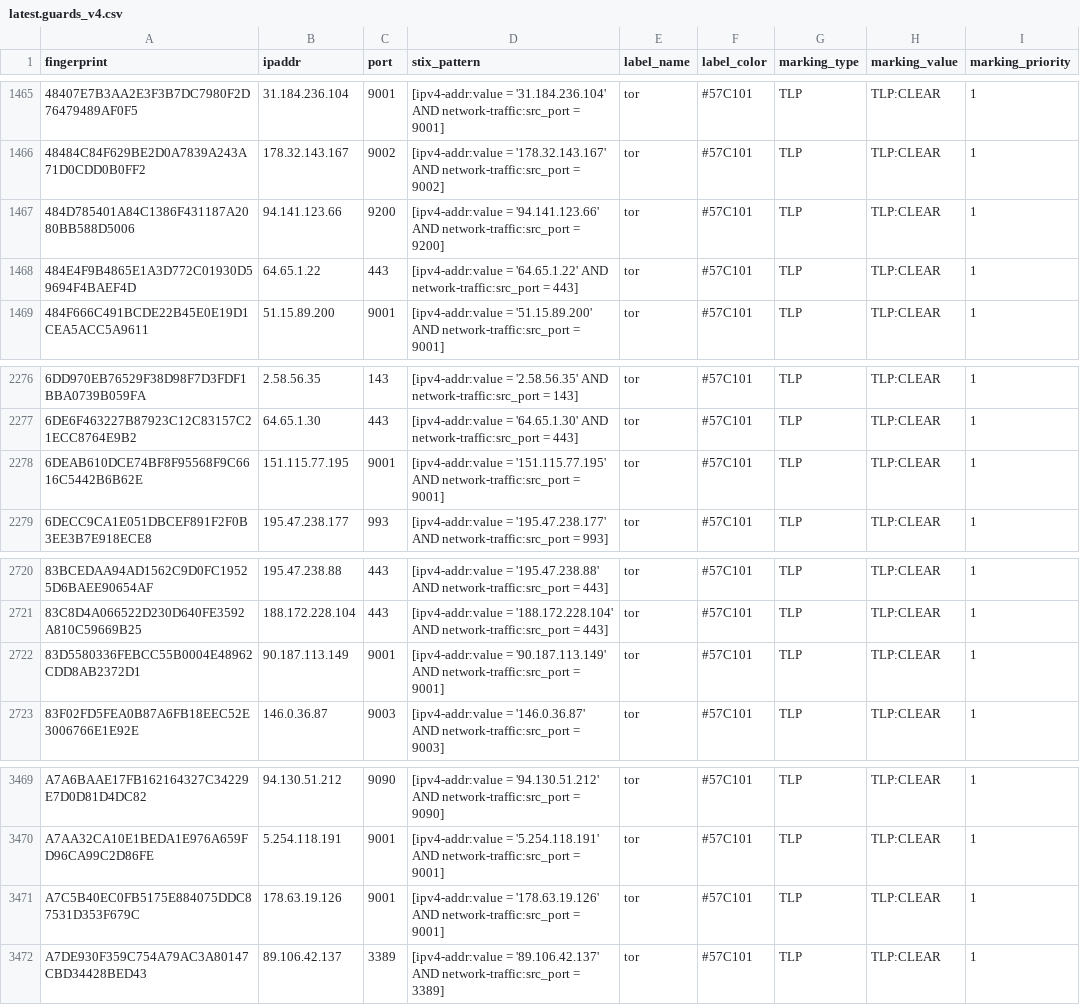
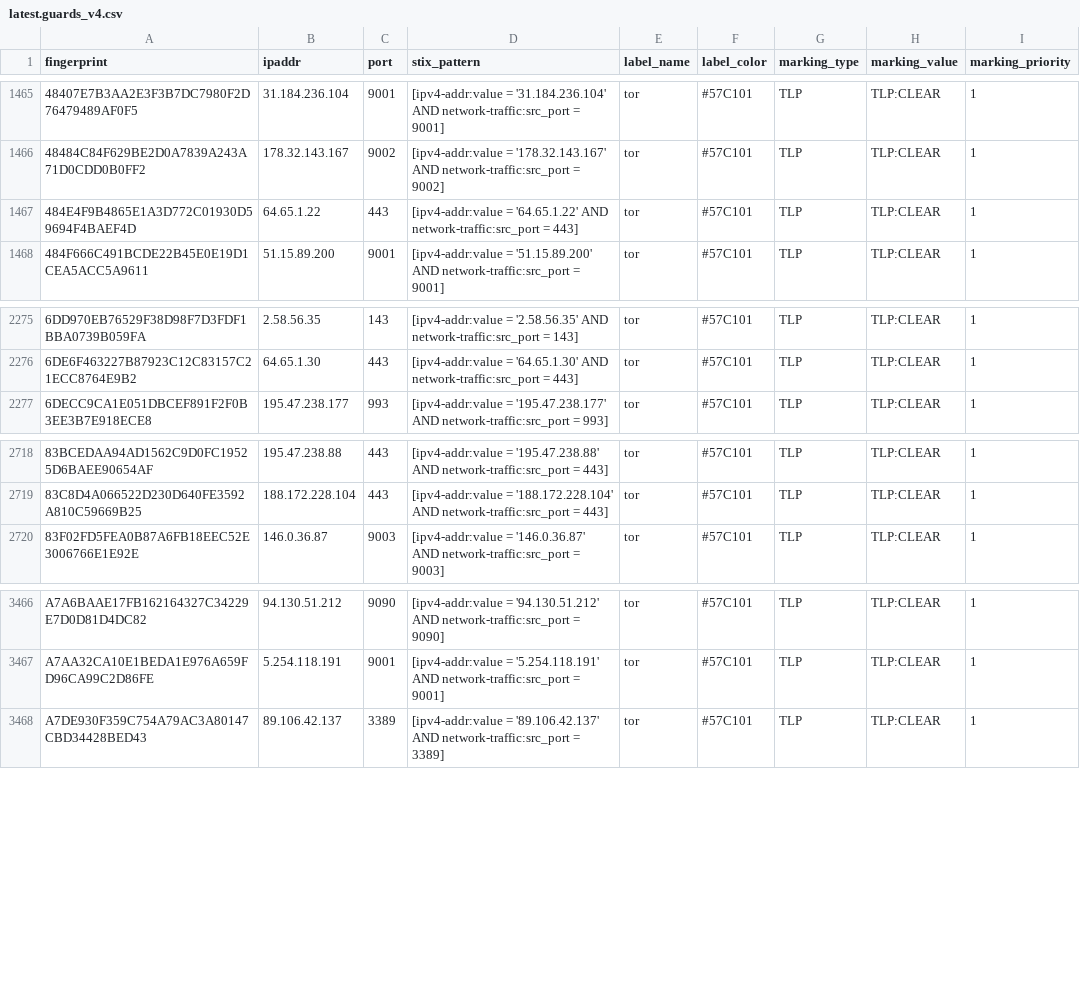
Before and after one commit to DreadFog/tor_csv_feed_opencti, a CSV file: latest.guards_v4.csv, drawn as a sheet; only a part is shown, gaps mark what is left out; the diff names each change by its address in the sheet, - before the commit and + after, or states it on an @@ line.

```diff
--- a/latest.guards_v4.csv
+++ b/latest.guards_v4.csv
-row 1467: 484D785401A84C1386F431187A2080BB588D5006 | 94.141.123.66 | 9200 | [ipv4-addr:value = '94.141.123.66' AND network-traffic:src_port = 9200] | tor | #57C101 | TLP | TLP:CLEAR | 1
-row 2278: 6DEAB610DCE74BF8F95568F9C6616C5442B6B62E | 151.115.77.195 | 9001 | [ipv4-addr:value = '151.115.77.195' AND network-traffic:src_port = 9001] | tor | #57C101 | TLP | TLP:CLEAR | 1
-row 2722: 83D5580336FEBCC55B0004E48962CDD8AB2372D1 | 90.187.113.149 | 9001 | [ipv4-addr:value = '90.187.113.149' AND network-traffic:src_port = 9001] | tor | #57C101 | TLP | TLP:CLEAR | 1
-row 3471: A7C5B40EC0FB5175E884075DDC87531D353F679C | 178.63.19.126 | 9001 | [ipv4-addr:value = '178.63.19.126' AND network-traffic:src_port = 9001] | tor | #57C101 | TLP | TLP:CLEAR | 1
```
Also changed, not shown: latest.all_v6.csv, latest.exits_v4.csv, 3 other files.
